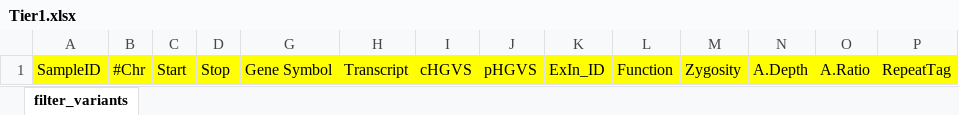
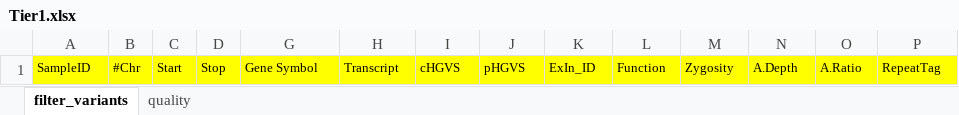
Before and after one commit to liserjrqlxue/anno2xlsx, an Excel workbook: template/Tier1.xlsx, sheet filter_variants, drawn as a sheet; only a part is shown; values as stored, in another font and other column widths than the file's, no borders; the diff covers the shown part only; the diff names each change by its address in the sheet, - before the commit and + after, or states it on an @@ line.

Commit message:
add qaulity sheet

```diff
--- a/template/Tier1.xlsx (sheet filter_variants)
+++ b/template/Tier1.xlsx (sheet filter_variants)
+sheet tab: quality
@@ A1:D1 text size: smaller @@
@@ G1:P1 text size: smaller @@
```
Also changed, not shown: cell formats elsewhere in this sheet, 2 other files.
